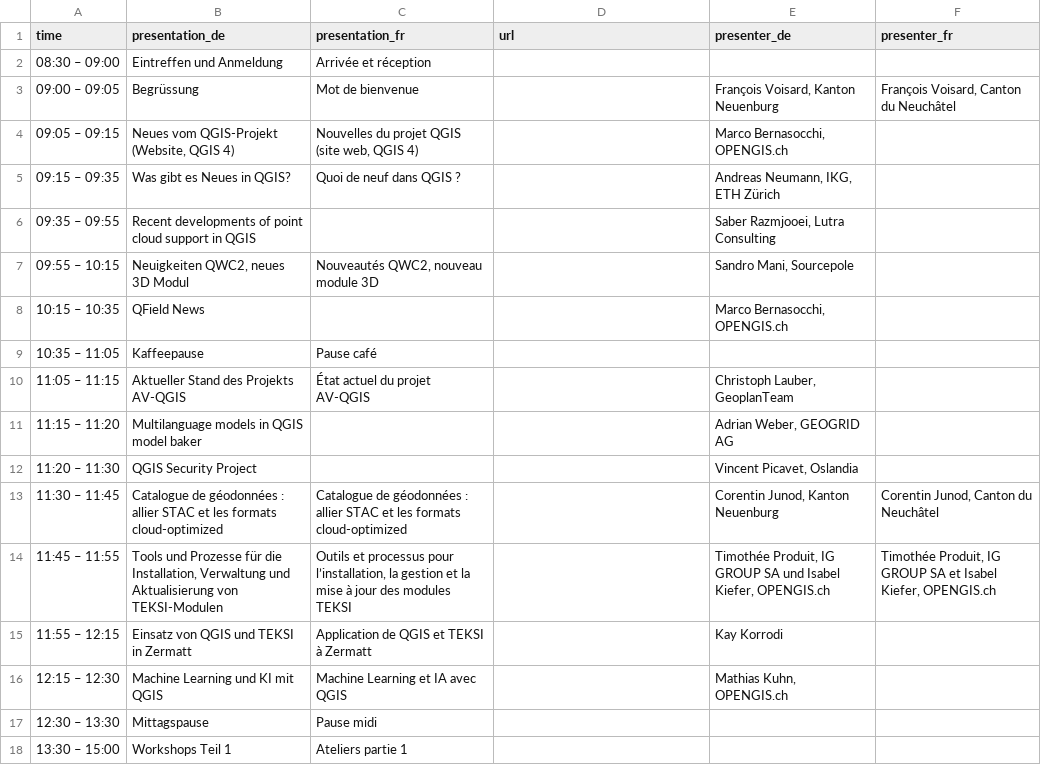
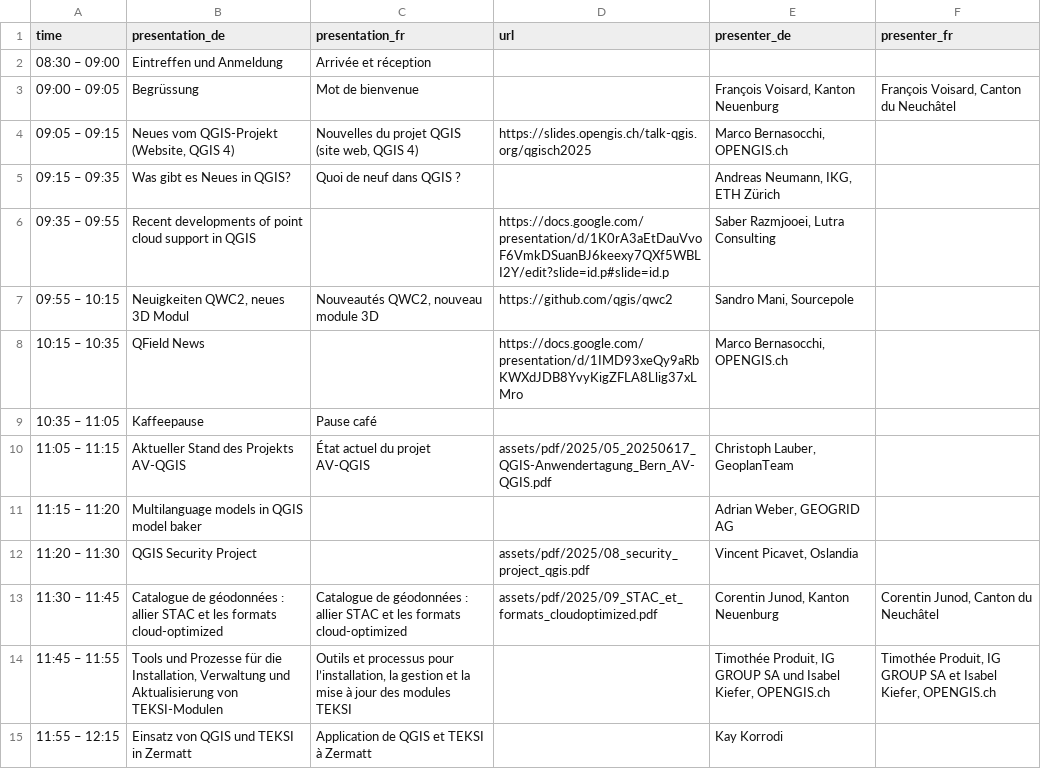
Before and after one commit to qgis-ch/qgis-ch-website, a CSV file: _data/anwendertreffen-2025.csv, drawn as a sheet; only a part is shown; the shorter side is filled out with more unchanged rows.

Commit message:
publishing some of the presentations

```diff
--- a/_data/anwendertreffen-2025.csv
+++ b/_data/anwendertreffen-2025.csv
@@ -3,12 +3,12 @@
 "09:00 – 09:05","Begrüssung","Mot de bienvenue",,"François Voisard, Kanton Neuenburg","François Voisard, Canton du Neuchâtel"
-"09:05 – 09:15","Neues vom QGIS-Projekt (Website, QGIS 4)","Nouvelles du projet QGIS (site web, QGIS 4)",,"Marco Bernasocchi, OPENGIS.ch",
+"09:05 – 09:15","Neues vom QGIS-Projekt (Website, QGIS 4)","Nouvelles du projet QGIS (site web, QGIS 4)",https://slides.opengis.ch/talk-qgis.org/qgisch2025,"Marco Bernasocchi, OPENGIS.ch",
 "09:15 – 09:35","Was gibt es Neues in QGIS?","Quoi de neuf dans QGIS ?",,"Andreas Neumann, IKG, ETH Zürich",
-"09:35 – 09:55","Recent developments of point cloud support in QGIS",,,"Saber Razmjooei, Lutra Consulting",
-"09:55 – 10:15","Neuigkeiten QWC2, neues 3D Modul","Nouveautés QWC2, nouveau module 3D",,"Sandro Mani, Sourcepole",
-"10:15 – 10:35","QField News",,,"Marco Bernasocchi, OPENGIS.ch",
+"09:35 – 09:55","Recent developments of point cloud support in QGIS",,https://docs.google.com/presentation/d/1K0rA3aEtDauVvoF6VmkDSuanBJ6keexy7QXf5WBLI2Y/edit?slide=id.p#slide=id.p,"Saber Razmjooei, Lutra Consulting",
+"09:55 – 10:15","Neuigkeiten QWC2, neues 3D Modul","Nouveautés QWC2, nouveau module 3D",https://github.com/qgis/qwc2,"Sandro Mani, Sourcepole",
+"10:15 – 10:35","QField News",,https://docs.google.com/presentation/d/1IMD93xeQy9aRbKWXdJDB8YvyKigZFLA8Llig37xLMro,"Marco Bernasocchi, OPENGIS.ch",
 "10:35 – 11:05","Kaffeepause","Pause café",,,
-"11:05 – 11:15","Aktueller Stand des Projekts AV-QGIS","État actuel du projet AV-QGIS",,"Christoph Lauber, GeoplanTeam",
+"11:05 – 11:15","Aktueller Stand des Projekts AV-QGIS","État actuel du projet AV-QGIS",assets/pdf/2025/05_20250617_QGIS-Anwendertagung_Bern_AV-QGIS.pdf,"Christoph Lauber, GeoplanTeam",
 "11:15 – 11:20","Multilanguage models in QGIS model baker",,,"Adrian Weber, GEOGRID AG"," "
-"11:20 – 11:30","QGIS Security Project",,,"Vincent Picavet, Oslandia",
-"11:30 – 11:45","Catalogue de géodonnées : allier STAC et les formats cloud-optimized","Catalogue de géodonnées : allier STAC et les formats cloud-optimized ",,"Corentin Junod, Kanton Neuenburg","Corentin Junod, Canton du Neuchâtel"
+"11:20 – 11:30","QGIS Security Project",,assets/pdf/2025/08_security_project_qgis.pdf,"Vincent Picavet, Oslandia",
+"11:30 – 11:45","Catalogue de géodonnées : allier STAC et les formats cloud-optimized","Catalogue de géodonnées : allier STAC et les formats cloud-optimized ",assets/pdf/2025/09_STAC_et_formats_cloudoptimized.pdf,"Corentin Junod, Kanton Neuenburg","Corentin Junod, Canton du Neuchâtel"
 "11:45 – 11:55","Tools und Prozesse für die Installation, Verwaltung und Aktualisierung von TEKSI-Modulen","Outils et processus pour l’installation, la gestion et la mise à jour des modules TEKSI",,"Timothée Produit, IG GROUP SA und Isabel Kiefer, OPENGIS.ch","Timothée Produit, IG GROUP SA et Isabel Kiefer, OPENGIS.ch"
```
Also changed, not shown: 3 other files.
